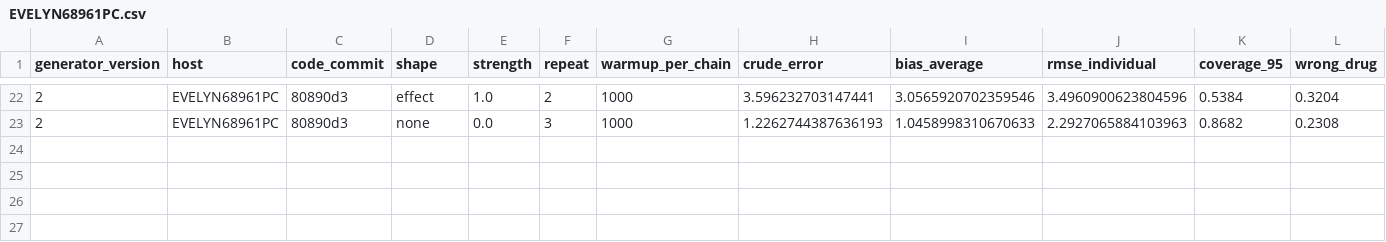
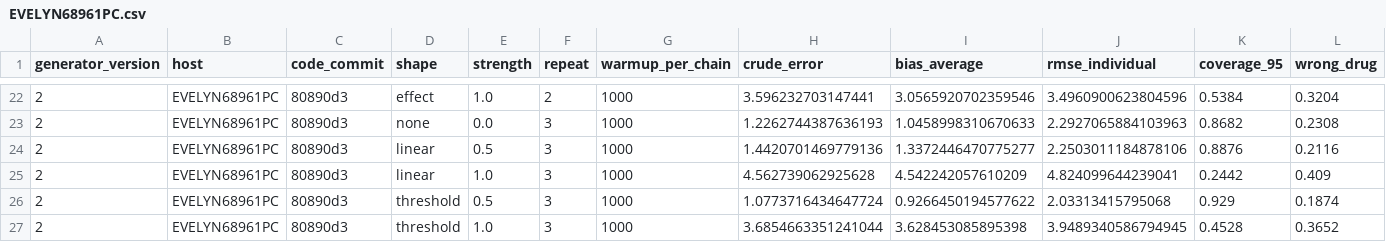
Before and after one commit to Evelyn68961/hidden-confounding-stress-test, a CSV file: results/generator-v2/forest_warmup_1000/EVELYN68961PC.csv, drawn as a sheet; only a part is shown, gaps mark what is left out; rows hold the shown columns only; the diff names each change by its address in the sheet, - before the commit and + after, or states it on an @@ line.

```diff
--- a/results/generator-v2/forest_warmup_1000/EVELYN68961PC.csv
+++ b/results/generator-v2/forest_warmup_1000/EVELYN68961PC.csv
+row 24: 2 | EVELYN68961PC | 80890d3 | linear | 0.5 | 3 | 1000 | 1.4420701469779136 | 1.3372446470775277 | 2.2503011184878106 | 0.8876 | 0.2116
+row 25: 2 | EVELYN68961PC | 80890d3 | linear | 1.0 | 3 | 1000 | 4.562739062925628 | 4.542242057610209 | 4.824099644239041 | 0.2442 | 0.409
+row 26: 2 | EVELYN68961PC | 80890d3 | threshold | 0.5 | 3 | 1000 | 1.0773716434647724 | 0.9266450194577622 | 2.03313415795068 | 0.929 | 0.1874
+row 27: 2 | EVELYN68961PC | 80890d3 | threshold | 1.0 | 3 | 1000 | 3.6854663351241044 | 3.628453085895398 | 3.9489340586794945 | 0.4528 | 0.3652
```
Also changed, not shown: 1 other file.
